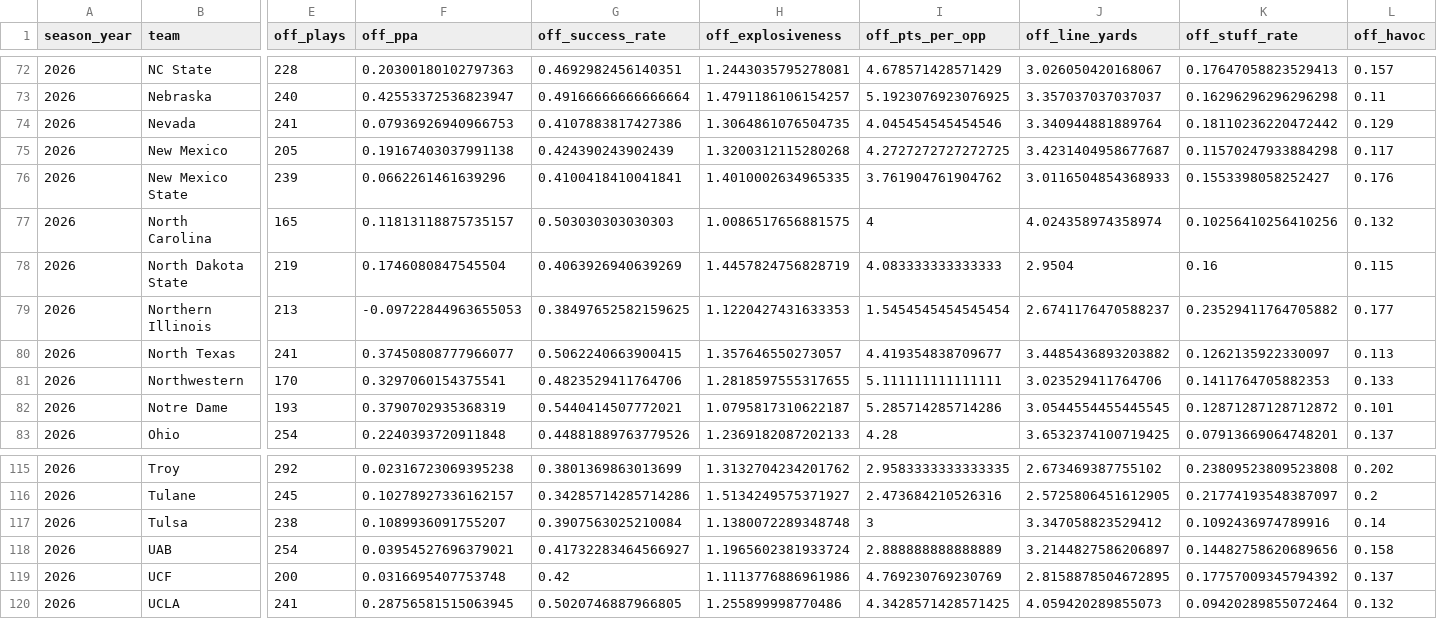
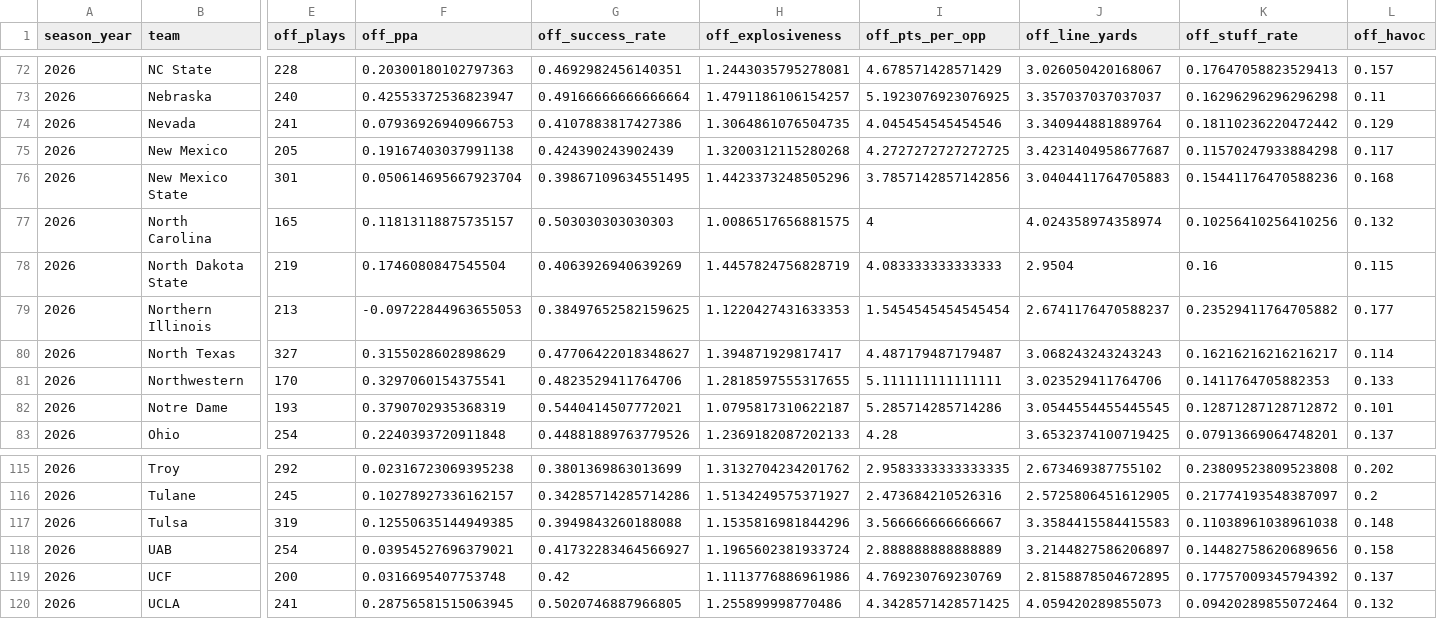
Before and after one commit to ak038819-sudo/College-Football-Coefficient, a CSV file: data/raw/advanced_2026.csv, drawn as a sheet; only a part is shown, gaps mark what is left out; the diff covers the shown part only; the diff names each change by its address in the sheet, - before the commit and + after, or states it on an @@ line.

```diff
--- a/data/raw/advanced_2026.csv
+++ b/data/raw/advanced_2026.csv
-E76 (off_plays): 239
+E76 (off_plays): 301
-F76 (off_ppa): 0.0662261461639296
+F76 (off_ppa): 0.050614695667923704
-G76 (off_success_rate): 0.4100418410041841
+G76 (off_success_rate): 0.39867109634551495
-H76 (off_explosiveness): 1.4010002634965335
+H76 (off_explosiveness): 1.4423373248505296
-I76 (off_pts_per_opp): 3.761904761904762
+I76 (off_pts_per_opp): 3.7857142857142856
-J76 (off_line_yards): 3.0116504854368933
+J76 (off_line_yards): 3.0404411764705883
-K76 (off_stuff_rate): 0.1553398058252427
+K76 (off_stuff_rate): 0.15441176470588236
-L76 (off_havoc): 0.176
+L76 (off_havoc): 0.168
-E80 (off_plays): 241
+E80 (off_plays): 327
-F80 (off_ppa): 0.37450808777966077
+F80 (off_ppa): 0.3155028602898629
-G80 (off_success_rate): 0.5062240663900415
+G80 (off_success_rate): 0.47706422018348627
-H80 (off_explosiveness): 1.357646550273057
+H80 (off_explosiveness): 1.394871929817417
-I80 (off_pts_per_opp): 4.419354838709677
+I80 (off_pts_per_opp): 4.487179487179487
-J80 (off_line_yards): 3.4485436893203882
+J80 (off_line_yards): 3.068243243243243
-K80 (off_stuff_rate): 0.1262135922330097
+K80 (off_stuff_rate): 0.16216216216216217
-L80 (off_havoc): 0.113
+L80 (off_havoc): 0.114
-E117 (off_plays): 238
+E117 (off_plays): 319
-F117 (off_ppa): 0.1089936091755207
+F117 (off_ppa): 0.12550635144949385
-G117 (off_success_rate): 0.3907563025210084
+G117 (off_success_rate): 0.3949843260188088
-H117 (off_explosiveness): 1.1380072289348748
+H117 (off_explosiveness): 1.1535816981844296
-I117 (off_pts_per_opp): 3
+I117 (off_pts_per_opp): 3.566666666666667
-J117 (off_line_yards): 3.347058823529412
+J117 (off_line_yards): 3.3584415584415583
-K117 (off_stuff_rate): 0.1092436974789916
+K117 (off_stuff_rate): 0.11038961038961038
-L117 (off_havoc): 0.14
+L117 (off_havoc): 0.148
```
Also changed, not shown: 43 edited cells elsewhere in this file, data/processed/team_coe2_by_season.csv, data/processed/team_ratings_by_season.csv, 22 other files.
